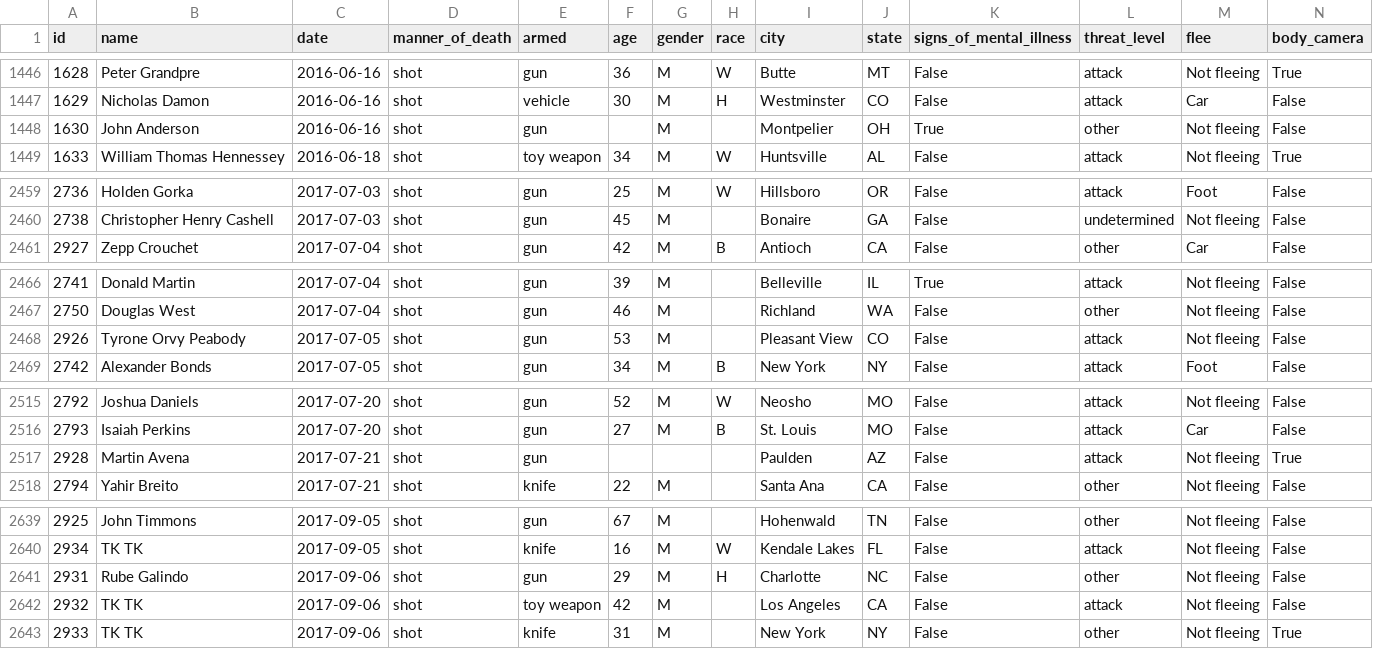
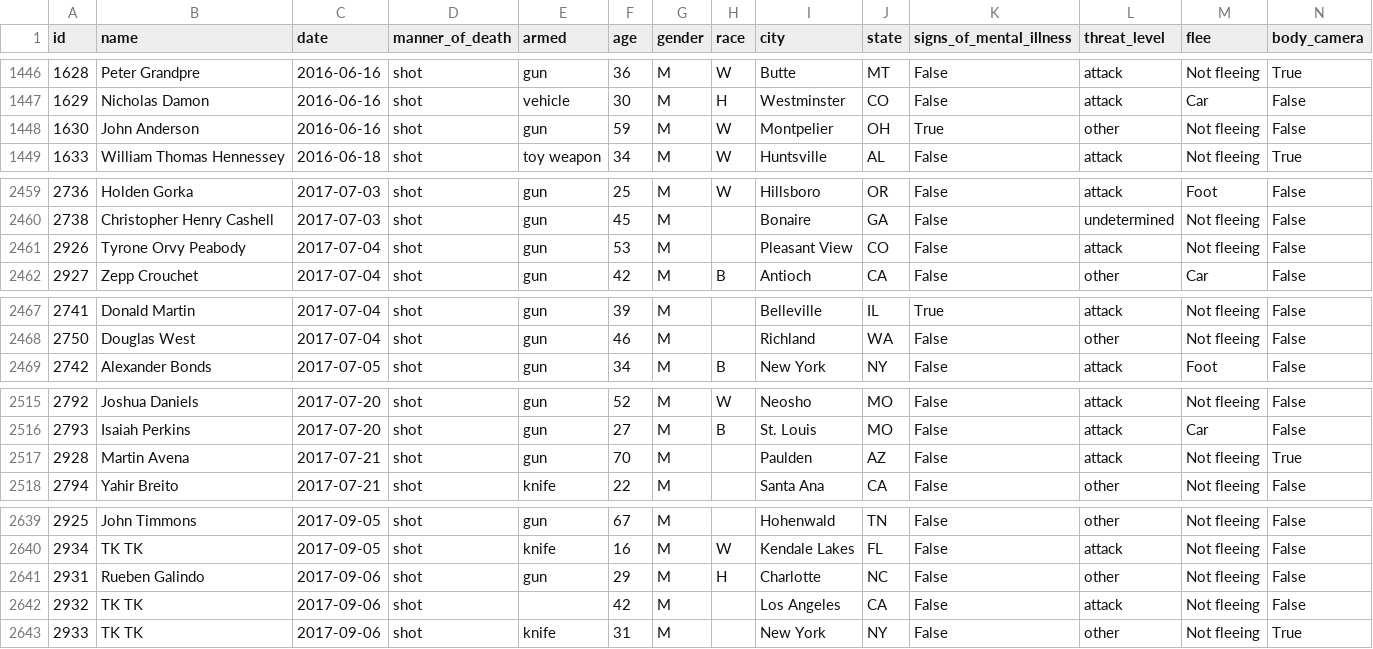
Before and after one commit to joshbegley/wapo-police-shootings, a CSV file: fatal-police-shootings-data.csv, drawn as a sheet; only a part is shown, gaps mark what is left out; the diff covers the shown part only.

Commit message:
automatic updates

```diff
--- a/fatal-police-shootings-data.csv
+++ b/fatal-police-shootings-data.csv
@@ -1447,3 +1447,3 @@ id,name,date,manner_of_death,armed,age,gender,race,city,state,signs_of_mental_il
 1629,Nicholas Damon,2016-06-16,shot,vehicle,30,M,H,Westminster,CO,False,attack,Car,False
-1630,John Anderson,2016-06-16,shot,gun,,M,,Montpelier,OH,True,other,Not fleeing,False
+1630,John Anderson,2016-06-16,shot,gun,59,M,W,Montpelier,OH,True,other,Not fleeing,False
 1633,William Thomas Hennessey,2016-06-18,shot,toy weapon,34,M,W,Huntsville,AL,False,attack,Not fleeing,True
@@ -2460,2 +2460,3 @@ id,name,date,manner_of_death,armed,age,gender,race,city,state,signs_of_mental_il
 2738,Christopher Henry Cashell,2017-07-03,shot,gun,45,M,,Bonaire,GA,False,undetermined,Not fleeing,False
+2926,Tyrone Orvy Peabody,2017-07-04,shot,gun,53,M,,Pleasant View,CO,False,attack,Not fleeing,False
 2927,Zepp Crouchet,2017-07-04,shot,gun,42,M,B,Antioch,CA,False,other,Car,False
@@ -2467,3 +2468,2 @@ id,name,date,manner_of_death,armed,age,gender,race,city,state,signs_of_mental_il
 2750,Douglas West,2017-07-04,shot,gun,46,M,,Richland,WA,False,other,Not fleeing,False
-2926,Tyrone Orvy Peabody,2017-07-05,shot,gun,53,M,,Pleasant View,CO,False,attack,Not fleeing,False
 2742,Alexander Bonds,2017-07-05,shot,gun,34,M,B,New York,NY,False,attack,Foot,False
@@ -2516,3 +2516,3 @@ id,name,date,manner_of_death,armed,age,gender,race,city,state,signs_of_mental_il
 2793,Isaiah Perkins,2017-07-20,shot,gun,27,M,B,St. Louis,MO,False,attack,Car,False
-2928,Martin Avena,2017-07-21,shot,gun,,,,Paulden,AZ,False,attack,Not fleeing,True
+2928,Martin Avena,2017-07-21,shot,gun,70,M,,Paulden,AZ,False,attack,Not fleeing,True
 2794,Yahir Breito,2017-07-21,shot,knife,22,M,,Santa Ana,CA,False,other,Not fleeing,False
@@ -2640,4 +2640,4 @@ id,name,date,manner_of_death,armed,age,gender,race,city,state,signs_of_mental_il
 2934,TK TK,2017-09-05,shot,knife,16,M,W,Kendale Lakes,FL,False,attack,Not fleeing,False
-2931,Rube Galindo,2017-09-06,shot,gun,29,M,H,Charlotte,NC,False,other,Not fleeing,False
-2932,TK TK,2017-09-06,shot,toy weapon,42,M,,Los Angeles,CA,False,attack,Not fleeing,False
+2931,Rueben Galindo,2017-09-06,shot,gun,29,M,H,Charlotte,NC,False,other,Not fleeing,False
+2932,TK TK,2017-09-06,shot,,42,M,,Los Angeles,CA,False,attack,Not fleeing,False
 2933,TK TK,2017-09-06,shot,knife,31,M,,New York,NY,False,other,Not fleeing,True
```
Also changed, not shown: 3 edited cells elsewhere in this file.
